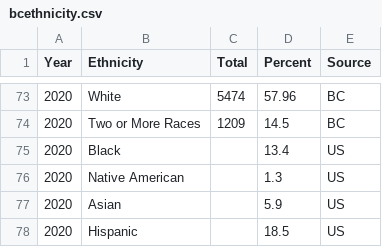
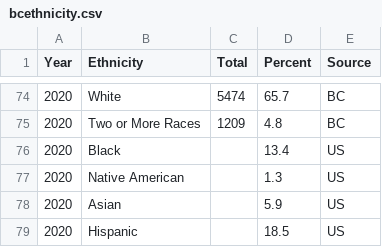
Before and after one commit to xcmackenzie/VisFinalProject, a CSV file: data/bcethnicity.csv, drawn as a sheet; only a part is shown, gaps mark what is left out; the diff covers the shown part only.

```diff
--- a/data/bcethnicity.csv
+++ b/data/bcethnicity.csv
@@ -73,3 +74,3 @@ Year,Ethnicity,Total,Percent,Source
-2020,White,5474,57.96,BC
-2020,Two or More Races,1209,14.5,BC
+2020,White,5474,65.7,BC
+2020,Two or More Races,1209,4.8,BC
 2020,Black,,13.4,US
```
Also changed, not shown: 1 added row and 15 edited cells elsewhere in this file.
